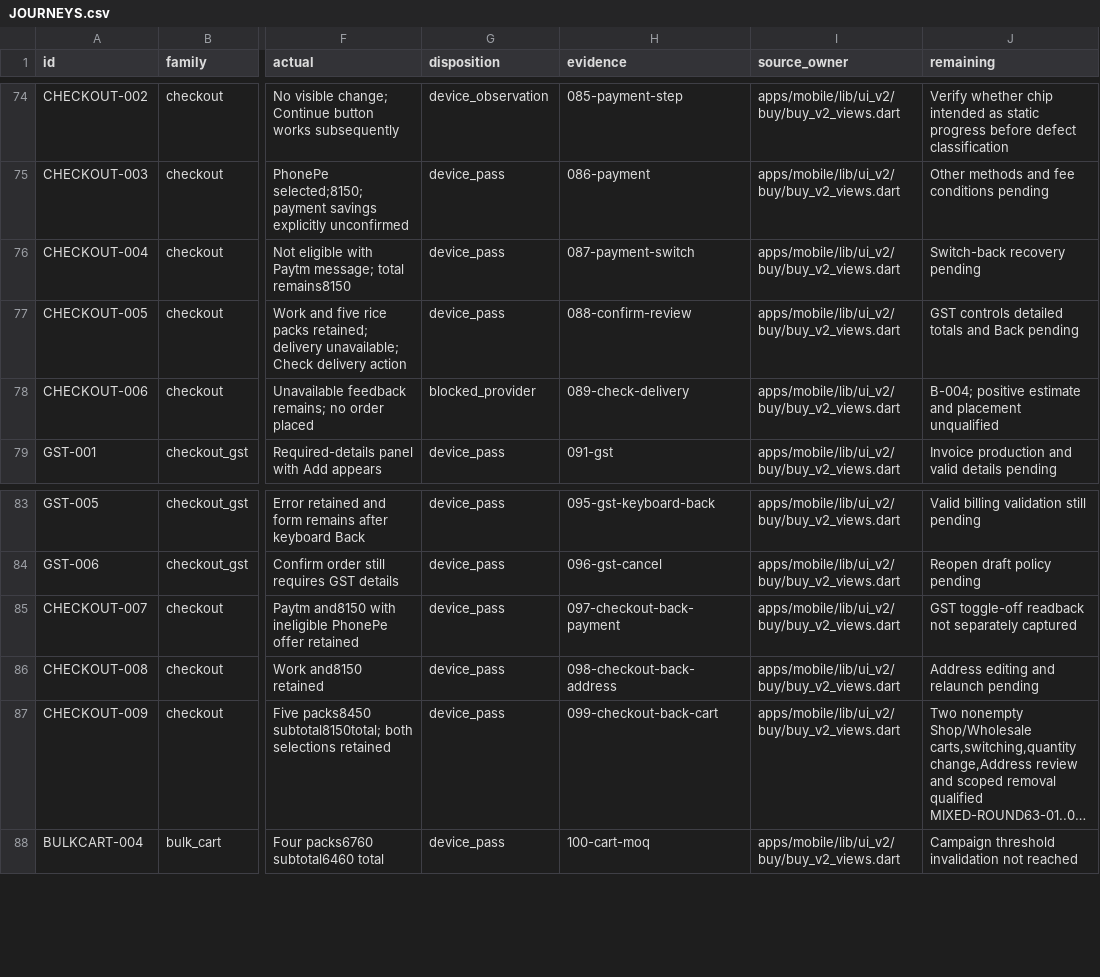
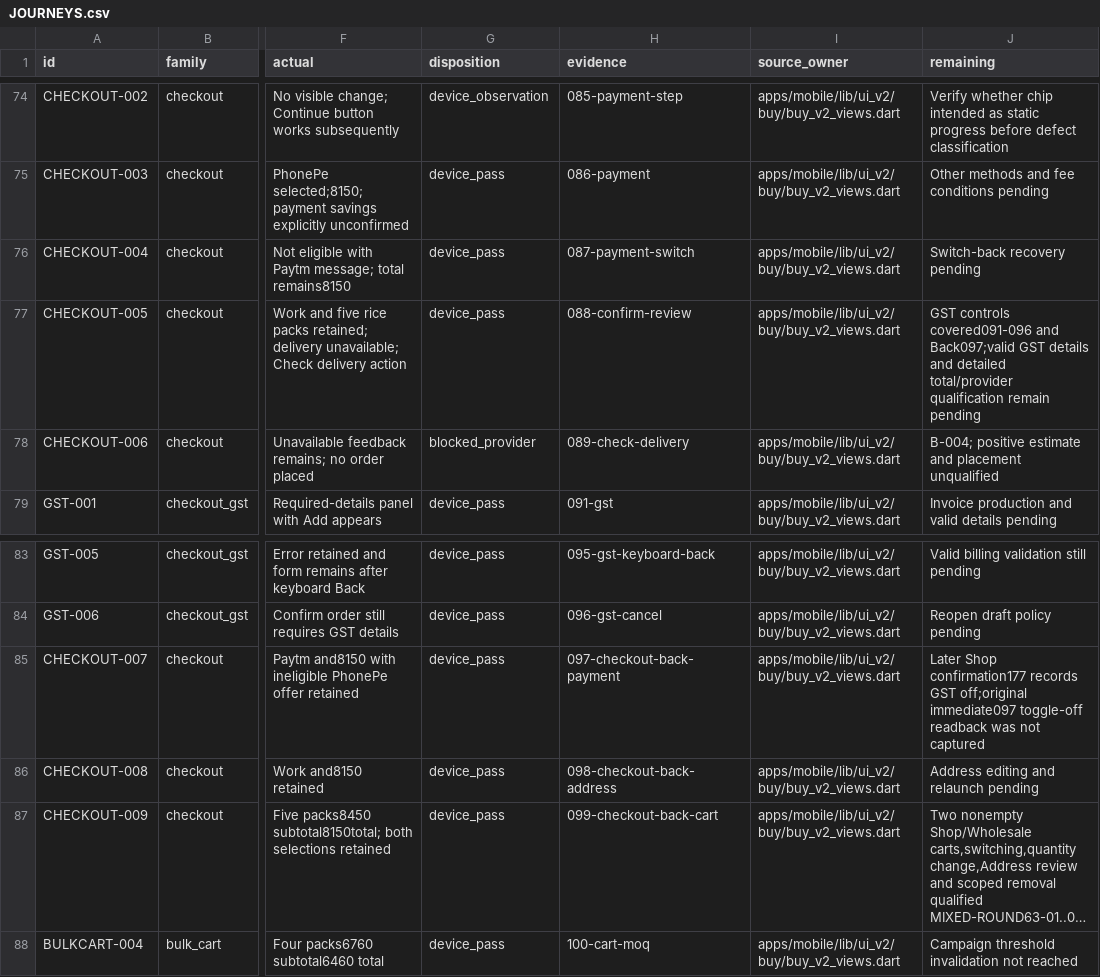
Before and after one commit to Supermanditech/MOOLSOCIAL-PRODUCTION, a CSV file: docs/quality/cursor-redmi-v6-audit-20260913/JOURNEYS.csv, drawn as a sheet; only a part is shown, gaps mark what is left out; long unchanged cells end in …; the diff names each change by its address in the sheet, - before the commit and + after, or states it on an @@ line.

Commit message:
ui(redmi-v6-audit-20260913): reconcile checkout validation coverage

```diff
--- a/docs/quality/cursor-redmi-v6-audit-20260913/JOURNEYS.csv
+++ b/docs/quality/cursor-redmi-v6-audit-20260913/JOURNEYS.csv
-J77 (remaining): GST controls detailed totals and Back pending
+J77 (remaining): GST controls covered091-096 and Back097;valid GST details and detailed total/provider qualification remain pending
-J85 (remaining): GST toggle-off readback not separately captured
+J85 (remaining): Later Shop confirmation177 records GST off;original immediate097 toggle-off readback was not captured
```
Also changed, not shown: 1 other file.
